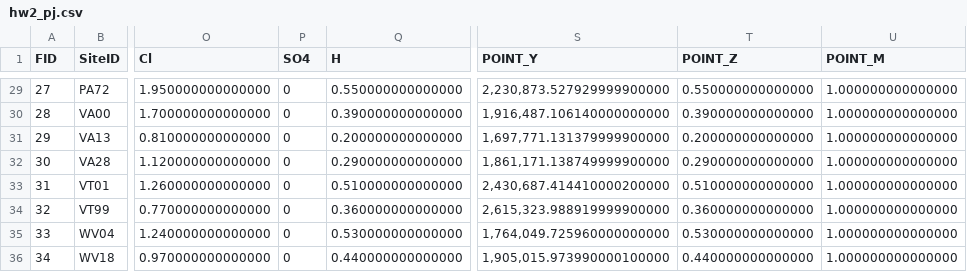
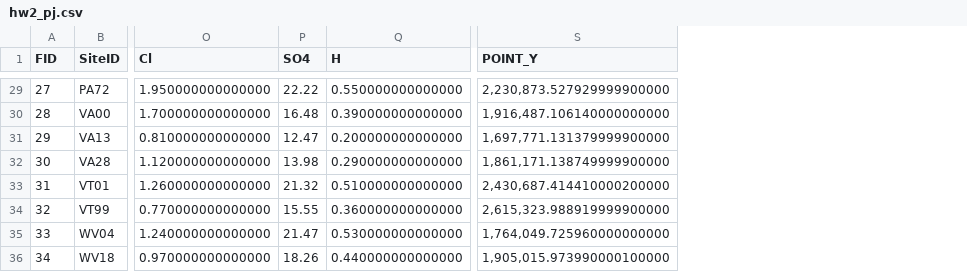
Before and after one commit to wu16/Geostats2016, a CSV file: Class4_09202016/hw2_pj.csv, drawn as a sheet; only a part is shown, gaps mark what is left out; the diff covers the shown part only; the diff names each change by its address in the sheet, - before the commit and + after, or states it on an @@ line.

Commit message:
updated data for hw2

```diff
--- a/Class4_09202016/hw2_pj.csv
+++ b/Class4_09202016/hw2_pj.csv
-column T (POINT_Z), rows 29-36: 0.550000000000000 | 0.390000000000000 | 0.200000000000000 | 0.290000000000000 | 0.510000000000000 | 0.360000000000000 | 0.530000000000000 | 0.440000000000000
-column U (POINT_M), rows 29-36: all 1.000000000000000
-P29 (SO4): 0
+P29 (SO4): 22.22
-P30 (SO4): 0
+P30 (SO4): 16.48
-P31 (SO4): 0
+P31 (SO4): 12.47
-P32 (SO4): 0
+P32 (SO4): 13.98
-P33 (SO4): 0
+P33 (SO4): 21.32
-P34 (SO4): 0
+P34 (SO4): 15.55
-P35 (SO4): 0
+P35 (SO4): 21.47
-P36 (SO4): 0
+P36 (SO4): 18.26
```
Also changed, not shown: 30 edited cells elsewhere in this file, 6 other files.
